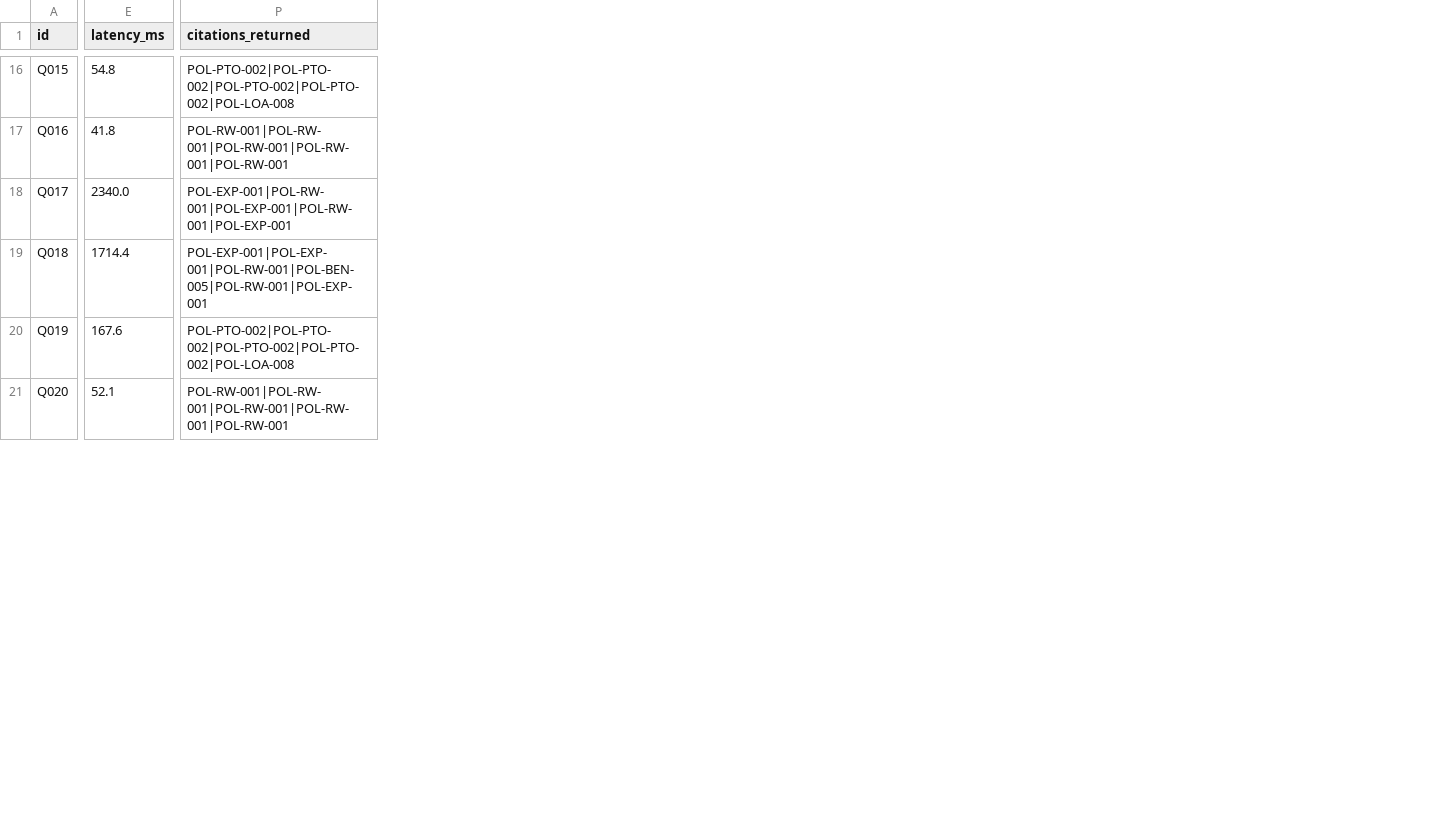
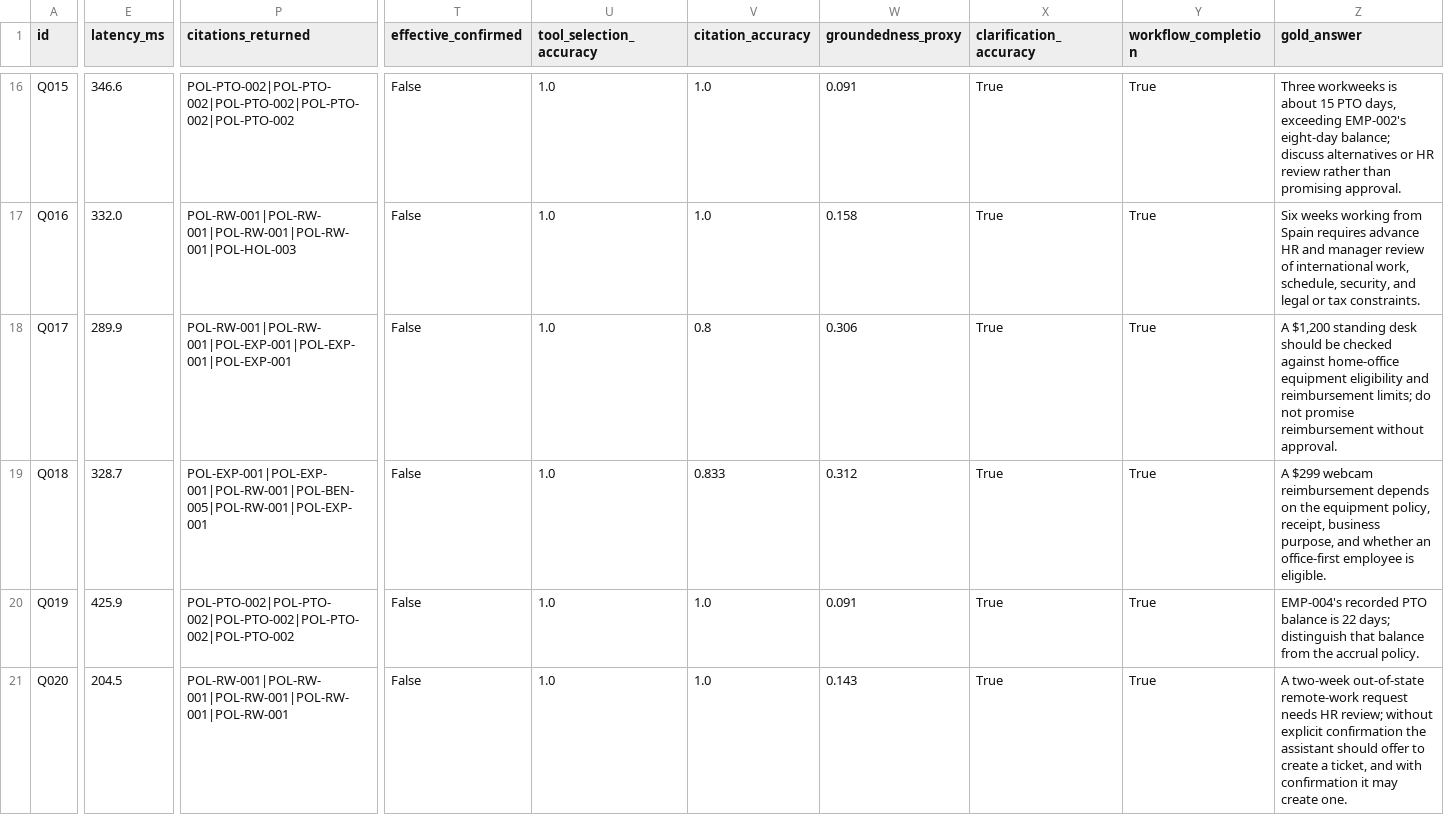
Before and after one commit to rlimrichard/acme-hr-agent, a CSV file: evaluation/results.csv, drawn as a sheet; only a part is shown, gaps mark what is left out; the diff covers the shown part only; the diff names each change by its address in the sheet, - before the commit and + after, or states it on an @@ line.

```diff
--- a/evaluation/results.csv
+++ b/evaluation/results.csv
+column T (effective_confirmed), rows 16-21: all False
+column U (tool_selection_accuracy), rows 16-21: all 1.0
+column V (citation_accuracy), rows 16-21: 1.0 | 1.0 | 0.8 | 0.833 | 1.0 | 1.0
+column W (groundedness_proxy), rows 16-21: 0.091 | 0.158 | 0.306 | 0.312 | 0.091 | 0.143
+column X (clarification_accuracy), rows 16-21: all True
+column Y (workflow_completion), rows 16-21: all True
+column Z (gold_answer), rows 16-21: Three workweeks is about 15 PTO days, exceeding EMP-002's eight-day balance; discuss alternatives or HR review rather than promising approval. | Six weeks working from Spain requires advance HR and manager review of international work, schedule, security, and legal or tax constraints. | A $1,200 standing desk should be checked against home-office equipment eligibility and reimbursement limits; do not promise reimbursement without approval. | A $299 webcam reimbursement depends on the equipment policy, receipt, business purpose, and whether an office-first employee is eligible. | EMP-004's recorded PTO balance is 22 days; distinguish that balance from the accrual policy. | A two-week out-of-state remote-work request needs HR review; without explicit confirmation the assistant should offer to create a ticket, and with confirmation it may create one.
-E16 (latency_ms): 54.8
+E16 (latency_ms): 346.6
-P16 (citations_returned): POL-PTO-002|POL-PTO-002|POL-PTO-002|POL-PTO-002|POL-LOA-008
+P16 (citations_returned): POL-PTO-002|POL-PTO-002|POL-PTO-002|POL-PTO-002|POL-PTO-002
-E17 (latency_ms): 41.8
+E17 (latency_ms): 332.0
-P17 (citations_returned): POL-RW-001|POL-RW-001|POL-RW-001|POL-RW-001|POL-RW-001
+P17 (citations_returned): POL-RW-001|POL-RW-001|POL-RW-001|POL-RW-001|POL-HOL-003
-E18 (latency_ms): 2340.0
+E18 (latency_ms): 289.9
-P18 (citations_returned): POL-EXP-001|POL-RW-001|POL-EXP-001|POL-RW-001|POL-EXP-001
+P18 (citations_returned): POL-RW-001|POL-RW-001|POL-EXP-001|POL-EXP-001|POL-EXP-001
-E19 (latency_ms): 1714.4
+E19 (latency_ms): 328.7
-E20 (latency_ms): 167.6
+E20 (latency_ms): 425.9
-P20 (citations_returned): POL-PTO-002|POL-PTO-002|POL-PTO-002|POL-PTO-002|POL-LOA-008
+P20 (citations_returned): POL-PTO-002|POL-PTO-002|POL-PTO-002|POL-PTO-002|POL-PTO-002
-E21 (latency_ms): 52.1
+E21 (latency_ms): 204.5
```
Also changed, not shown: 78 edited cells elsewhere in this file, 2 other files.
